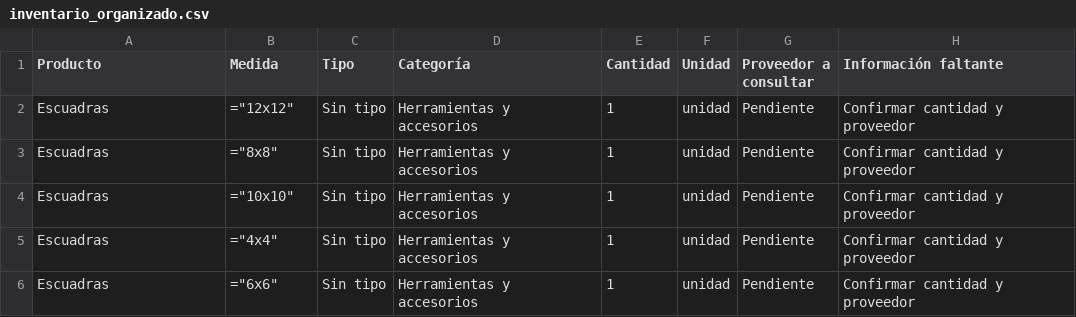
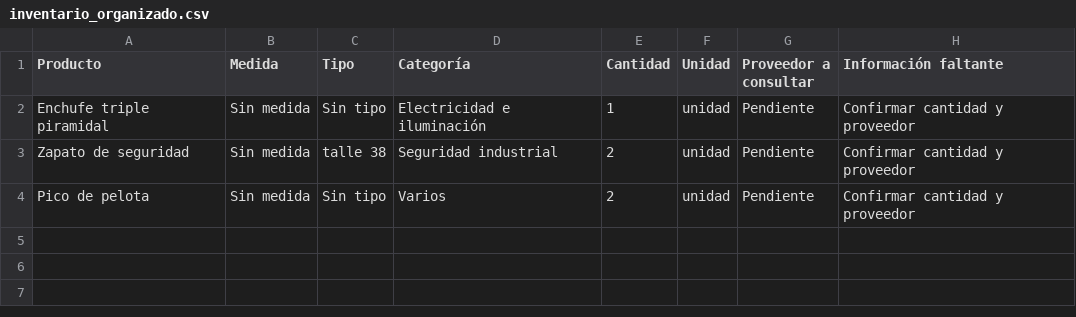
Before and after one commit to agustinposelski/mi-primer-proyecto-ia, a CSV file: inventario_organizado.csv, drawn as a sheet.

Commit message:
Agrega catálogo local de categorías

```diff
--- a/inventario_organizado.csv
+++ b/inventario_organizado.csv
@@ -1,6 +1,4 @@
 Producto;Medida;Tipo;Categoría;Cantidad;Unidad;Proveedor a consultar;Información faltante
-Escuadras;"=""12x12""";Sin tipo;Herramientas y accesorios;1;unidad;Pendiente;Confirmar cantidad y proveedor
-Escuadras;"=""8x8""";Sin tipo;Herramientas y accesorios;1;unidad;Pendiente;Confirmar cantidad y proveedor
-Escuadras;"=""10x10""";Sin tipo;Herramientas y accesorios;1;unidad;Pendiente;Confirmar cantidad y proveedor
-Escuadras;"=""4x4""";Sin tipo;Herramientas y accesorios;1;unidad;Pendiente;Confirmar cantidad y proveedor
-Escuadras;"=""6x6""";Sin tipo;Herramientas y accesorios;1;unidad;Pendiente;Confirmar cantidad y proveedor
+Enchufe triple piramidal;Sin medida;Sin tipo;Electricidad e iluminación;1;unidad;Pendiente;Confirmar cantidad y proveedor
+Zapato de seguridad;Sin medida;talle 38;Seguridad industrial;2;unidad;Pendiente;Confirmar cantidad y proveedor
+Pico de pelota;Sin medida;Sin tipo;Varios;2;unidad;Pendiente;Confirmar cantidad y proveedor
```
Also changed, not shown: 2 other files.
